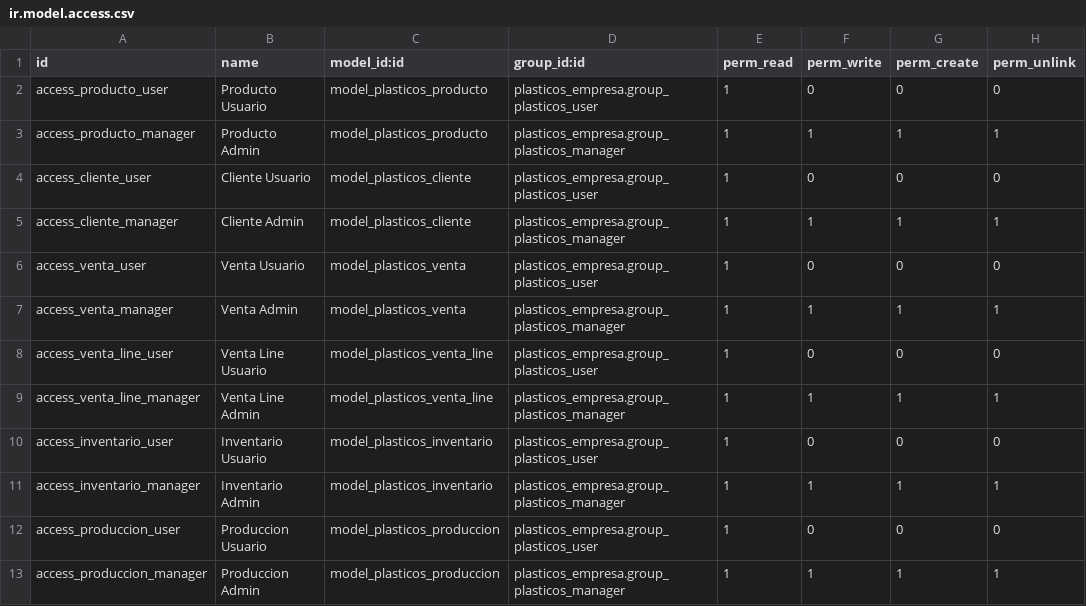
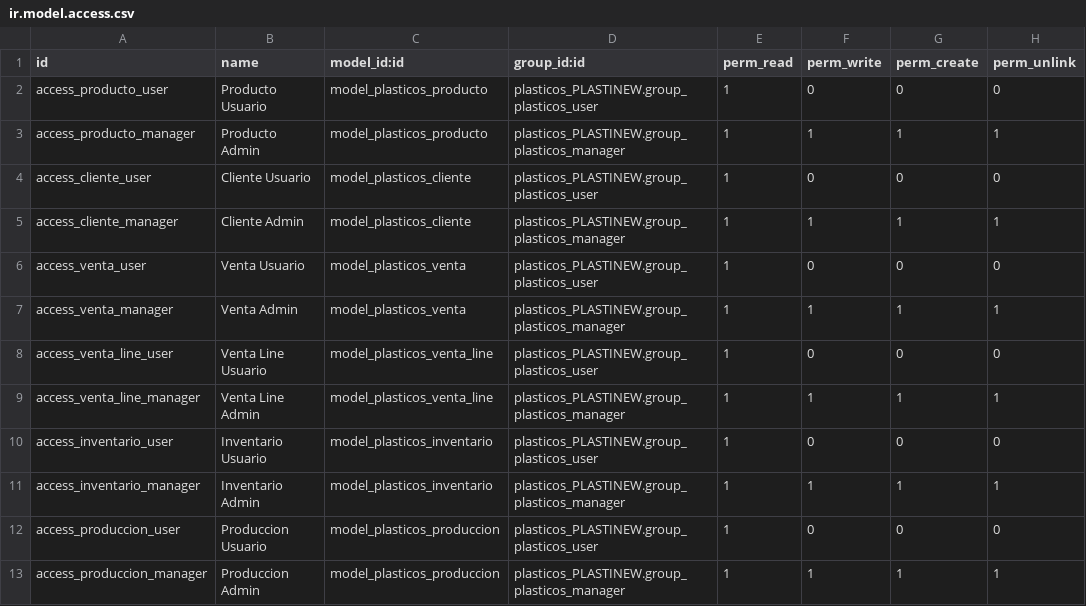
Before and after one commit to czambrano1997/ProgII_UTE202601, a CSV file: odoo/custom-addons/PLASTINEW/security/ir.model.access.csv, drawn as a sheet.

Commit message:
modificacion

```diff
--- a/odoo/custom-addons/PLASTINEW/security/ir.model.access.csv
+++ b/odoo/custom-addons/PLASTINEW/security/ir.model.access.csv
@@ -1,13 +1,13 @@
 id,name,model_id:id,group_id:id,perm_read,perm_write,perm_create,perm_unlink
-access_producto_user,Producto Usuario,model_plasticos_producto,plasticos_empresa.group_plasticos_user,1,0,0,0
-access_producto_manager,Producto Admin,model_plasticos_producto,plasticos_empresa.group_plasticos_manager,1,1,1,1
-access_cliente_user,Cliente Usuario,model_plasticos_cliente,plasticos_empresa.group_plasticos_user,1,0,0,0
-access_cliente_manager,Cliente Admin,model_plasticos_cliente,plasticos_empresa.group_plasticos_manager,1,1,1,1
-access_venta_user,Venta Usuario,model_plasticos_venta,plasticos_empresa.group_plasticos_user,1,0,0,0
-access_venta_manager,Venta Admin,model_plasticos_venta,plasticos_empresa.group_plasticos_manager,1,1,1,1
-access_venta_line_user,Venta Line Usuario,model_plasticos_venta_line,plasticos_empresa.group_plasticos_user,1,0,0,0
-access_venta_line_manager,Venta Line Admin,model_plasticos_venta_line,plasticos_empresa.group_plasticos_manager,1,1,1,1
-access_inventario_user,Inventario Usuario,model_plasticos_inventario,plasticos_empresa.group_plasticos_user,1,0,0,0
-access_inventario_manager,Inventario Admin,model_plasticos_inventario,plasticos_empresa.group_plasticos_manager,1,1,1,1
-access_produccion_user,Produccion Usuario,model_plasticos_produccion,plasticos_empresa.group_plasticos_user,1,0,0,0
-access_produccion_manager,Produccion Admin,model_plasticos_produccion,plasticos_empresa.group_plasticos_manager,1,1,1,1
+access_producto_user,Producto Usuario,model_plasticos_producto,plasticos_PLASTINEW.group_plasticos_user,1,0,0,0
+access_producto_manager,Producto Admin,model_plasticos_producto,plasticos_PLASTINEW.group_plasticos_manager,1,1,1,1
+access_cliente_user,Cliente Usuario,model_plasticos_cliente,plasticos_PLASTINEW.group_plasticos_user,1,0,0,0
+access_cliente_manager,Cliente Admin,model_plasticos_cliente,plasticos_PLASTINEW.group_plasticos_manager,1,1,1,1
+access_venta_user,Venta Usuario,model_plasticos_venta,plasticos_PLASTINEW.group_plasticos_user,1,0,0,0
+access_venta_manager,Venta Admin,model_plasticos_venta,plasticos_PLASTINEW.group_plasticos_manager,1,1,1,1
+access_venta_line_user,Venta Line Usuario,model_plasticos_venta_line,plasticos_PLASTINEW.group_plasticos_user,1,0,0,0
+access_venta_line_manager,Venta Line Admin,model_plasticos_venta_line,plasticos_PLASTINEW.group_plasticos_manager,1,1,1,1
+access_inventario_user,Inventario Usuario,model_plasticos_inventario,plasticos_PLASTINEW.group_plasticos_user,1,0,0,0
+access_inventario_manager,Inventario Admin,model_plasticos_inventario,plasticos_PLASTINEW.group_plasticos_manager,1,1,1,1
+access_produccion_user,Produccion Usuario,model_plasticos_produccion,plasticos_PLASTINEW.group_plasticos_user,1,0,0,0
+access_produccion_manager,Produccion Admin,model_plasticos_produccion,plasticos_PLASTINEW.group_plasticos_manager,1,1,1,1
```
